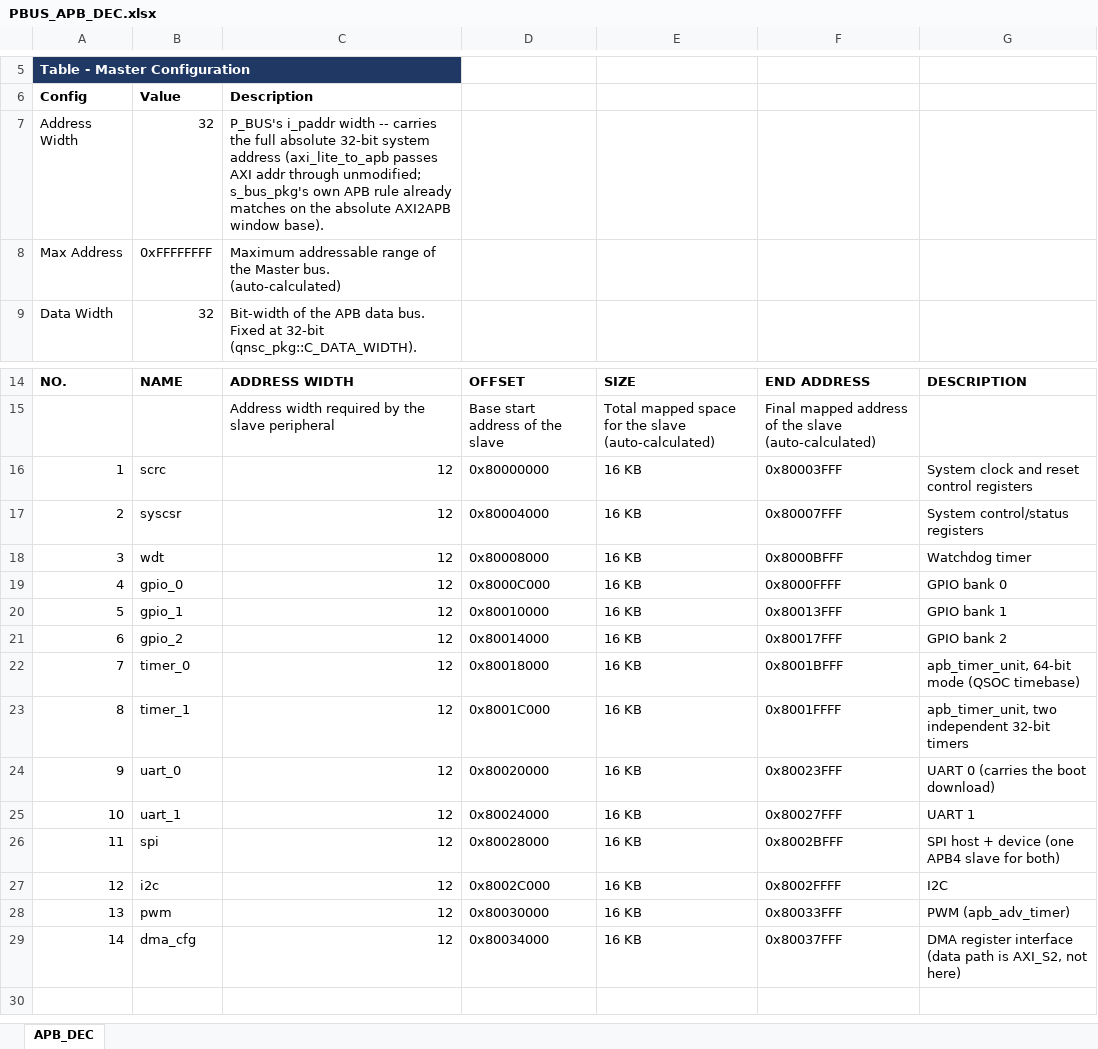
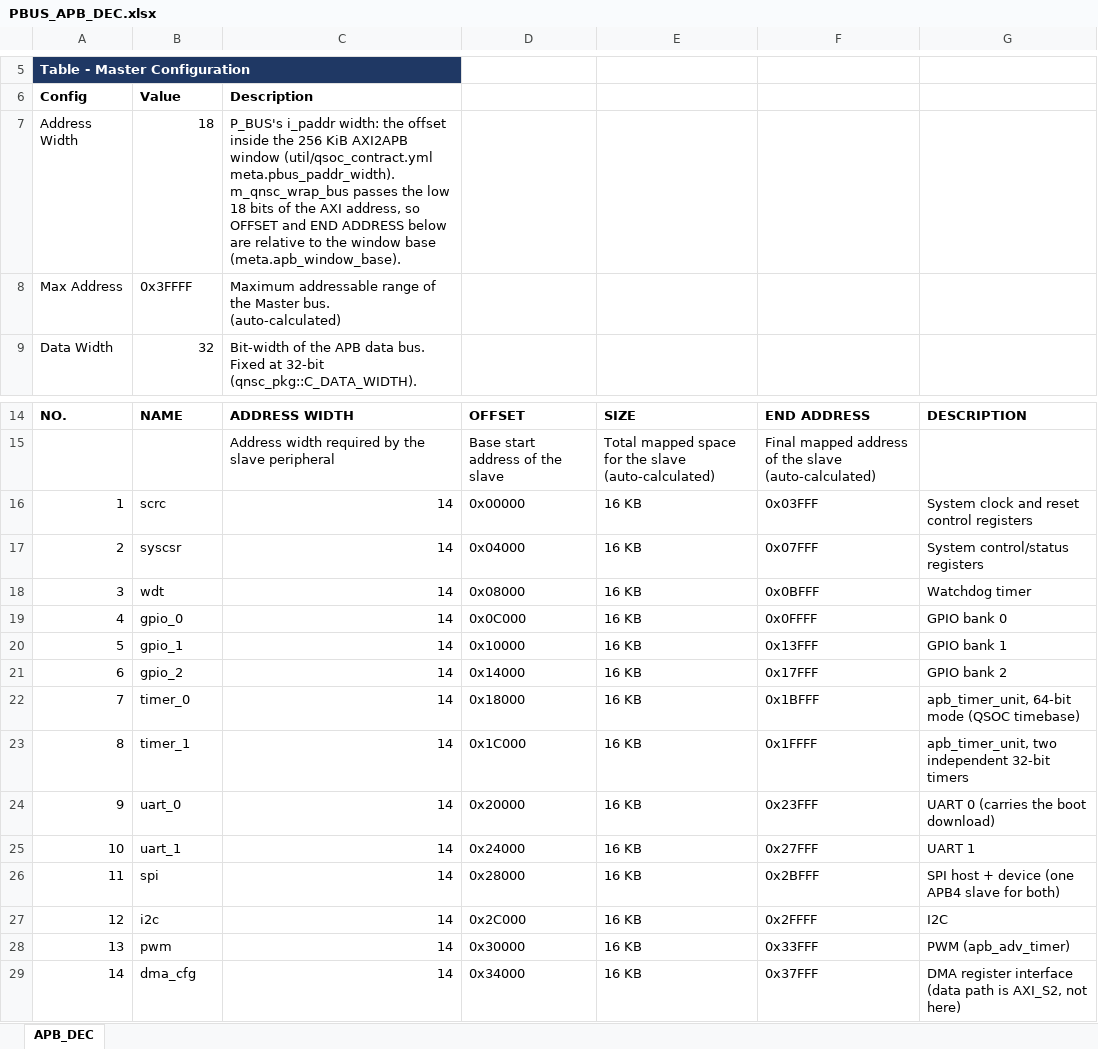
Before and after one commit to quynhonsemiconductor/vlsi_deep_training, an Excel workbook: util/gen/p_bus_apb_dec/PBUS_APB_DEC.xlsx, sheet APB_DEC, drawn as a sheet; only a part is shown, gaps mark what is left out; values as stored, in another font and other column widths than the file's, no borders; the diff names each change by its address in the sheet, - before the commit and + after, or states it on an @@ line.

```diff
--- a/util/gen/p_bus_apb_dec/PBUS_APB_DEC.xlsx (sheet APB_DEC)
+++ b/util/gen/p_bus_apb_dec/PBUS_APB_DEC.xlsx (sheet APB_DEC)
-B7: 32
+B7: 18
-C7: P_BUS's i_paddr width -- carries the full absolute 32-bit system address (axi_lite_to_apb passes AXI addr through unmodified; s_bus_pkg's own APB rule already matches on the absolute AXI2APB window base).
+C7: P_BUS's i_paddr width: the offset inside the 256 KiB AXI2APB window (util/qsoc_contract.yml meta.pbus_paddr_width). m_qnsc_wrap_bus passes the low 18 bits of the AXI address, so OFFSET and END ADDRESS below are relative to the window base (meta.apb_window_base).
-B8: 0xFFFFFFFF
+B8: 0x3FFFF
-C16:C29: 12
+C16:C29: 14
-D16: 0x80000000
+D16: 0x00000
-F16: 0x80003FFF
+F16: 0x03FFF
-D17: 0x80004000
+D17: 0x04000
-F17: 0x80007FFF
+F17: 0x07FFF
-D18: 0x80008000
+D18: 0x08000
-F18: 0x8000BFFF
+F18: 0x0BFFF
-D19: 0x8000C000
+D19: 0x0C000
-F19: 0x8000FFFF
+F19: 0x0FFFF
-D20: 0x80010000
+D20: 0x10000
-F20: 0x80013FFF
+F20: 0x13FFF
-D21: 0x80014000
+D21: 0x14000
-F21: 0x80017FFF
+F21: 0x17FFF
-D22: 0x80018000
+D22: 0x18000
-F22: 0x8001BFFF
+F22: 0x1BFFF
-D23: 0x8001C000
+D23: 0x1C000
-F23: 0x8001FFFF
+F23: 0x1FFFF
-D24: 0x80020000
+D24: 0x20000
-F24: 0x80023FFF
+F24: 0x23FFF
-D25: 0x80024000
+D25: 0x24000
-F25: 0x80027FFF
+F25: 0x27FFF
-D26: 0x80028000
+D26: 0x28000
-F26: 0x8002BFFF
+F26: 0x2BFFF
-D27: 0x8002C000
+D27: 0x2C000
-F27: 0x8002FFFF
+F27: 0x2FFFF
-D28: 0x80030000
+D28: 0x30000
-F28: 0x80033FFF
+F28: 0x33FFF
-D29: 0x80034000
+D29: 0x34000
-F29: 0x80037FFF
+F29: 0x37FFF
```
Also changed, not shown: 2 other files.
